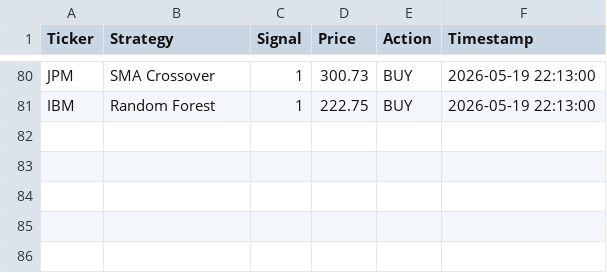
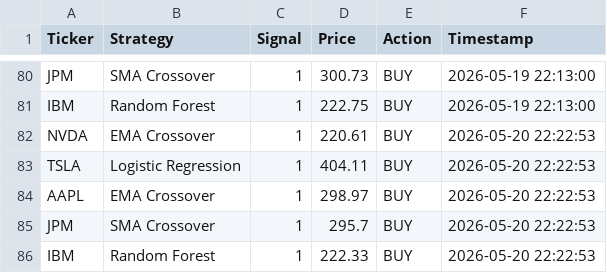
Before and after one commit to titan-trials/REQuantara, a CSV file: results/paper_trading_log.csv, drawn as a sheet; only a part is shown, gaps mark what is left out.

Commit message:
Auto: paper trading signals 2026-05-20

```diff
--- a/results/paper_trading_log.csv
+++ b/results/paper_trading_log.csv
@@ -81 +81,6 @@ JPM,SMA Crossover,1,300.73,BUY,2026-05-19 22:13:00
 IBM,Random Forest,1,222.75,BUY,2026-05-19 22:13:00
+NVDA,EMA Crossover,1,220.61,BUY,2026-05-20 22:22:53
+TSLA,Logistic Regression,1,404.11,BUY,2026-05-20 22:22:53
+AAPL,EMA Crossover,1,298.97,BUY,2026-05-20 22:22:53
+JPM,SMA Crossover,1,295.7,BUY,2026-05-20 22:22:53
+IBM,Random Forest,1,222.33,BUY,2026-05-20 22:22:53
```
